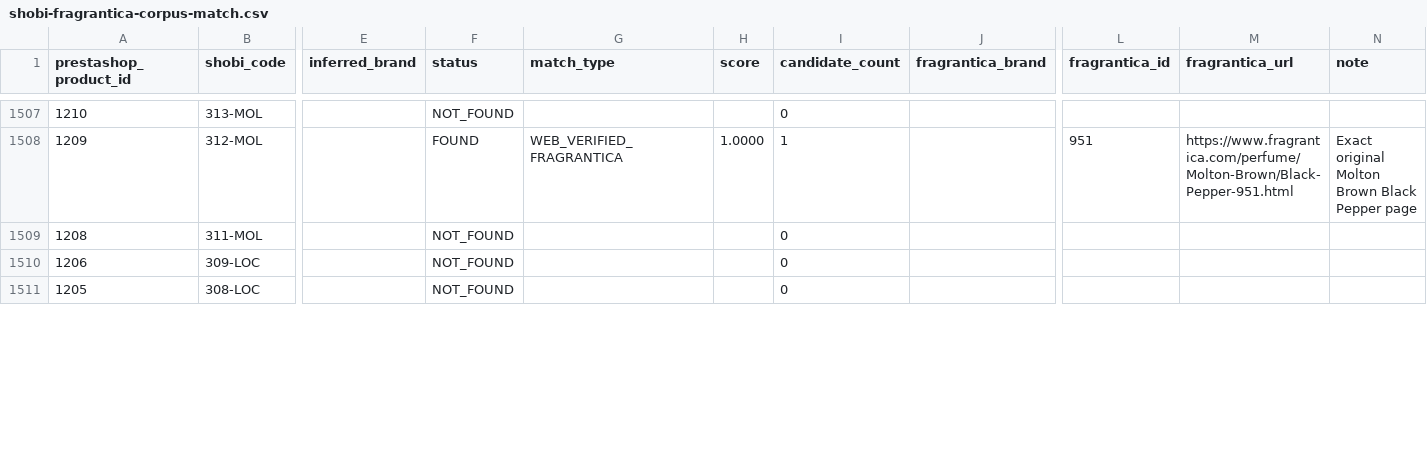
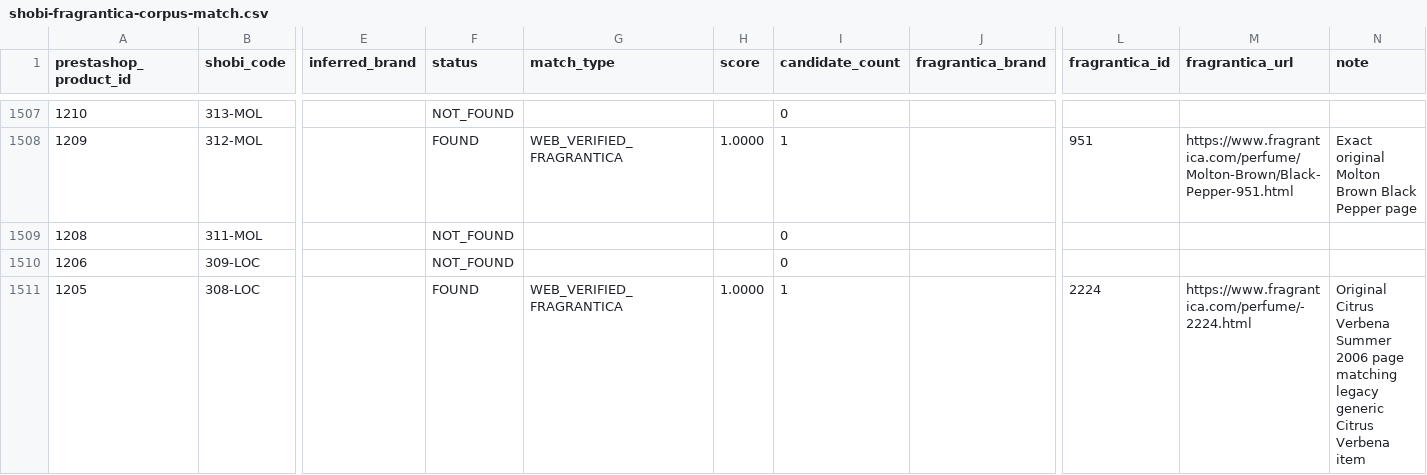
Before and after one commit to MarvvRed/Shobi_Inspiration, a CSV file: fragrantica-scraper-archive/corpus-match/shobi-fragrantica-corpus-match.csv, drawn as a sheet; only a part is shown, gaps mark what is left out; the diff covers the shown part only; the diff names each change by its address in the sheet, - before the commit and + after, or states it on an @@ line.

```diff
--- a/fragrantica-scraper-archive/corpus-match/shobi-fragrantica-corpus-match.csv
+++ b/fragrantica-scraper-archive/corpus-match/shobi-fragrantica-corpus-match.csv
-F1511 (status): NOT_FOUND
+F1511 (status): FOUND
-G1511 (match_type): (empty)
+G1511 (match_type): WEB_VERIFIED_FRAGRANTICA
-H1511 (score): (empty)
+H1511 (score): 1.0000
-I1511 (candidate_count): 0
+I1511 (candidate_count): 1
-L1511 (fragrantica_id): (empty)
+L1511 (fragrantica_id): 2224
-M1511 (fragrantica_url): (empty)
+M1511 (fragrantica_url): https://www.fragrantica.com/perfume/-2224.html
-N1511 (note): (empty)
+N1511 (note): Original Citrus Verbena Summer 2006 page matching legacy generic Citrus Verbena item
```
Also changed, not shown: 63 edited cells elsewhere in this file, fragrantica-scraper-archive/corpus-match/ambiguous.csv, fragrantica-scraper-archive/corpus-match/unmatched.csv, 7 other files.
